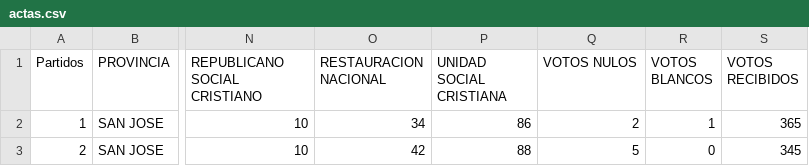
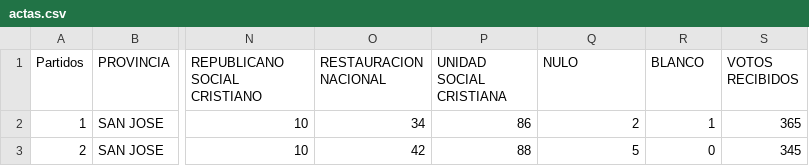
Before and after one commit to bdinarte/SimuladorVotantes, a CSV file: tec/ic/ia/pc1/archivos/actas.csv, drawn as a sheet; only a part is shown, gaps mark what is left out; the diff names each change by its address in the sheet, - before the commit and + after, or states it on an @@ line.

Commit message:
cambio actas

```diff
--- a/tec/ic/ia/pc1/archivos/actas.csv
+++ b/tec/ic/ia/pc1/archivos/actas.csv
-Q1: VOTOS NULOS
+Q1: NULO
-R1: VOTOS BLANCOS
+R1: BLANCO
```
